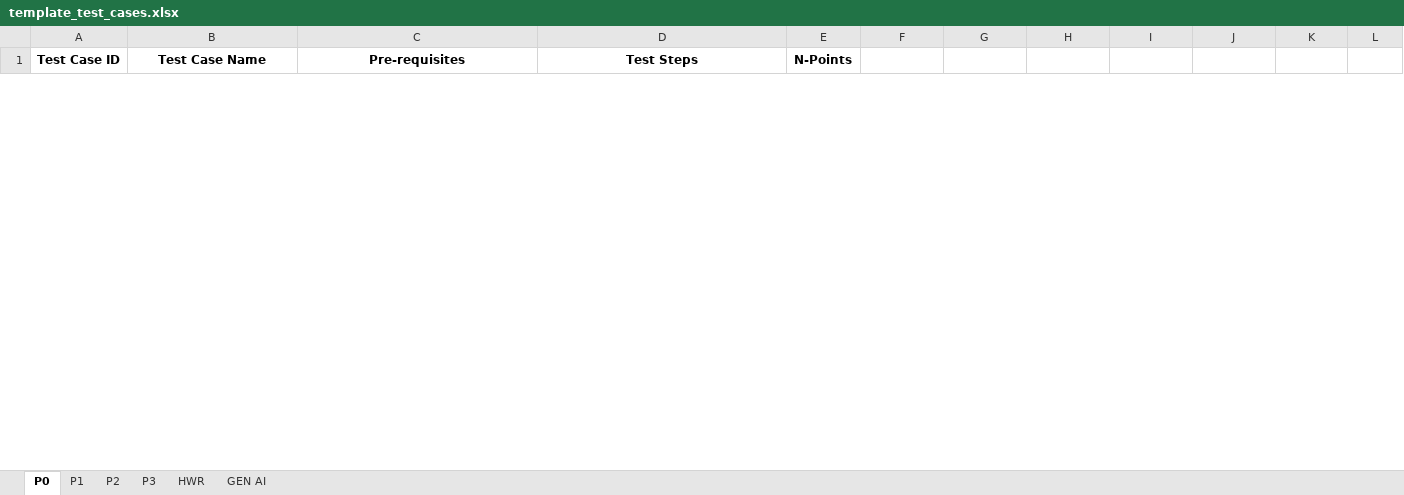
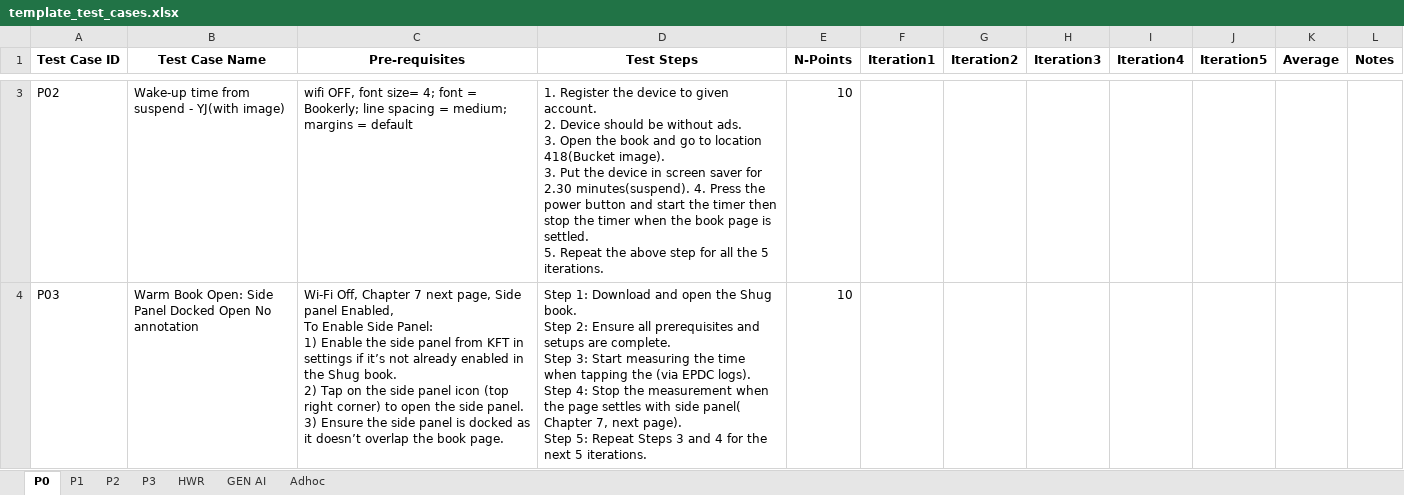
Before and after one commit to sakthivelprabakaran/PerfKindleloganalyzer, an Excel workbook: performance_dashboard/assets/template_test_cases.xlsx, sheet P0, drawn as a sheet; only a part is shown, gaps mark what is left out; values as stored, in another font and other column widths than the file's, no borders; ↵ is a line break in a cell; the diff covers the shown part only; the diff names each change by its address in the sheet, - before the commit and + after, or states it on an @@ line.

Commit message:
Fix/update starting from commit 14f2b93

```diff
--- a/performance_dashboard/assets/template_test_cases.xlsx (sheet P0)
+++ b/performance_dashboard/assets/template_test_cases.xlsx (sheet P0)
+sheet tab: Adhoc
-F1: (empty)
+F1: Iteration1
-G1: (empty)
+G1: Iteration2
-H1: (empty)
+H1: Iteration3
-I1: (empty)
+I1: Iteration4
-J1: (empty)
+J1: Iteration5
-K1: (empty)
+K1: Average
-L1: (empty)
+L1: Notes
+row 3: P02 | Wake-up time from suspend - YJ(with image) | wifi OFF, font size= 4; font = Bookerly; line spacing = medium; margins = default | 1. Register the device to given account. ↵ 2. Device should be without ads. ↵ 3. Open the book and go to location 418(Bucket image). ↵ 3. Put the device in screen saver for 2.30 minutes(suspend). 4. Press the power button and start the timer then stop the timer when the book page is settled. ↵ 5. Repeat the above step for all the 5 iterations. | 10
+row 4: P03 | Warm Book Open: Side Panel Docked Open No annotation | Wi-Fi Off, Chapter 7 next page, Side panel Enabled, ↵ To Enable Side Panel: ↵ 1) Enable the side panel from KFT in settings if it’s not already enabled in the Shug book. ↵ 2) Tap on the side panel icon (top right corner) to open the side panel. ↵ 3) Ensure the side panel is docked as it doesn’t overlap the book page. | Step 1: Download and open the Shug book. ↵ Step 2: Ensure all prerequisites and setups are complete. ↵ Step 3: Start measuring the time when tapping the (via EPDC logs). ↵ Step 4: Stop the measurement when the page settles with side panel( Chapter 7, next page). ↵ Step 5: Repeat Steps 3 and 4 for the next 5 iterations. | 10
```
Also changed, not shown: 2 added rows and 1 removed row elsewhere in this sheet, sheet P1, 1 other file.
